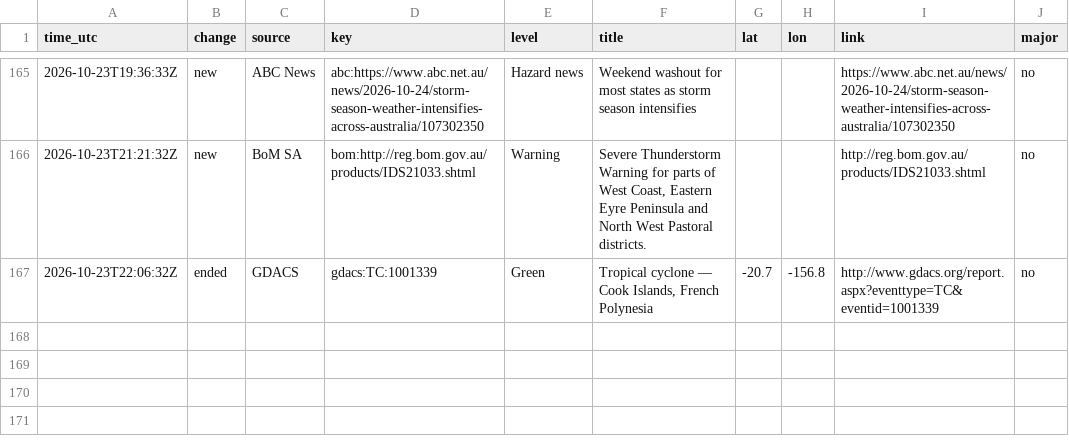
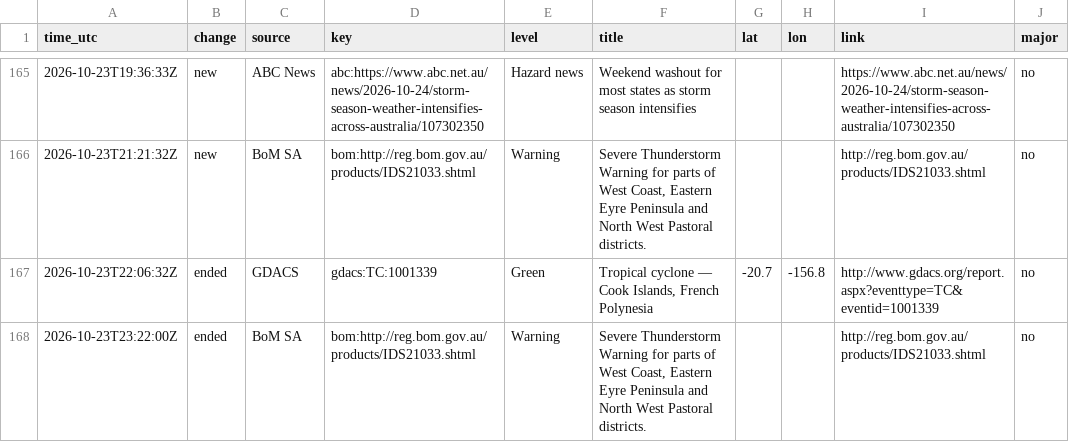
Before and after one commit to samuelmarcus-cell/hazard-alerts, a CSV file: events_log.csv, drawn as a sheet; only a part is shown, gaps mark what is left out.

Commit message:
Update state and event log

```diff
--- a/events_log.csv
+++ b/events_log.csv
@@ -167 +167,2 @@ time_utc,change,source,key,level,title,lat,lon,link,major
 2026-10-23T22:06:32Z,ended,GDACS,gdacs:TC:1001339,Green,"Tropical cyclone — Cook Islands, French Polynesia",-20.7,-156.8,http://www.gdacs.org/report.aspx?eventtype=TC&eventid=1001339,no
+2026-10-23T23:22:00Z,ended,BoM SA,bom:http://reg.bom.gov.au/products/IDS21033.shtml,Warning,"Severe Thunderstorm Warning for parts of West Coast, Eastern Eyre Peninsula and North West Pastoral districts.",,,http://reg.bom.gov.au/products/IDS21033.shtml,no
```
Also changed, not shown: 1 other file.
